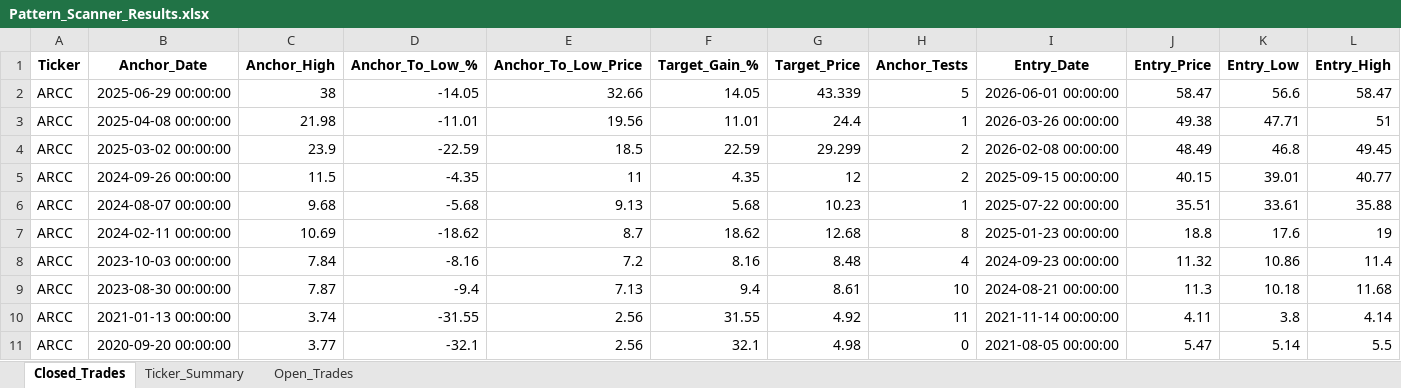
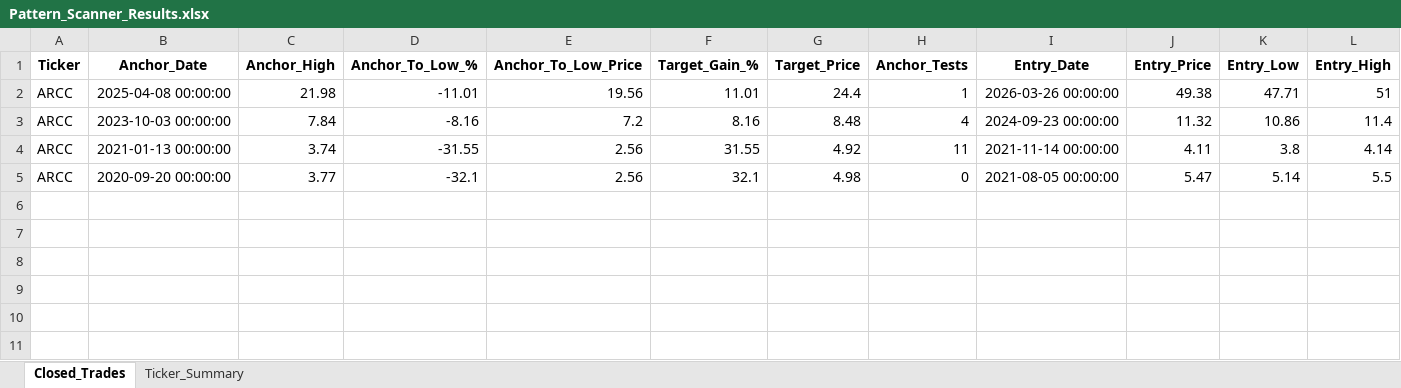
Before and after one commit to vancedmazen-art/stock_dashboard, an Excel workbook: Pattern_Scanner_Results.xlsx, sheet Closed_Trades, drawn as a sheet; only a part is shown; values as stored, in another font and other column widths than the file's, no borders; rows hold the shown columns only; the diff names each change by its address in the sheet, - before the commit and + after, or states it on an @@ line.

Commit message:
Update Pattern_Scanner_Results.xlsx 2026-08-04 10:56:13.780373

```diff
--- a/Pattern_Scanner_Results.xlsx (sheet Closed_Trades)
+++ b/Pattern_Scanner_Results.xlsx (sheet Closed_Trades)
-sheet tab: Open_Trades
-row 2: ARCC | 2025-06-29 00:00:00 | 38 | -14.05 | 32.66 | 14.05 | 43.339 | 5 | 2026-06-01 00:00:00 | 58.47 | 56.6 | 58.47
-row 4: ARCC | 2025-03-02 00:00:00 | 23.9 | -22.59 | 18.5 | 22.59 | 29.299 | 2 | 2026-02-08 00:00:00 | 48.49 | 46.8 | 49.45
-row 5: ARCC | 2024-09-26 00:00:00 | 11.5 | -4.35 | 11 | 4.35 | 12 | 2 | 2025-09-15 00:00:00 | 40.15 | 39.01 | 40.77
-row 6: ARCC | 2024-08-07 00:00:00 | 9.68 | -5.68 | 9.13 | 5.68 | 10.23 | 1 | 2025-07-22 00:00:00 | 35.51 | 33.61 | 35.88
-row 7: ARCC | 2024-02-11 00:00:00 | 10.69 | -18.62 | 8.7 | 18.62 | 12.68 | 8 | 2025-01-23 00:00:00 | 18.8 | 17.6 | 19
-row 9: ARCC | 2023-08-30 00:00:00 | 7.87 | -9.4 | 7.13 | 9.4 | 8.61 | 10 | 2024-08-21 00:00:00 | 11.3 | 10.18 | 11.68
```
Also changed, not shown: sheet Ticker_Summary.
